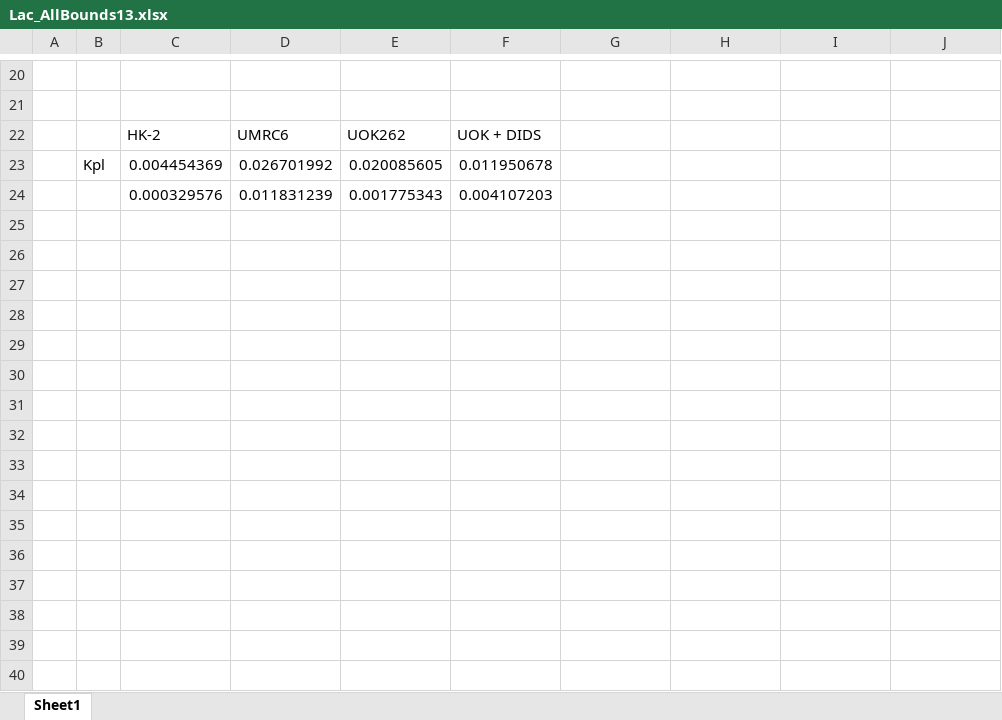
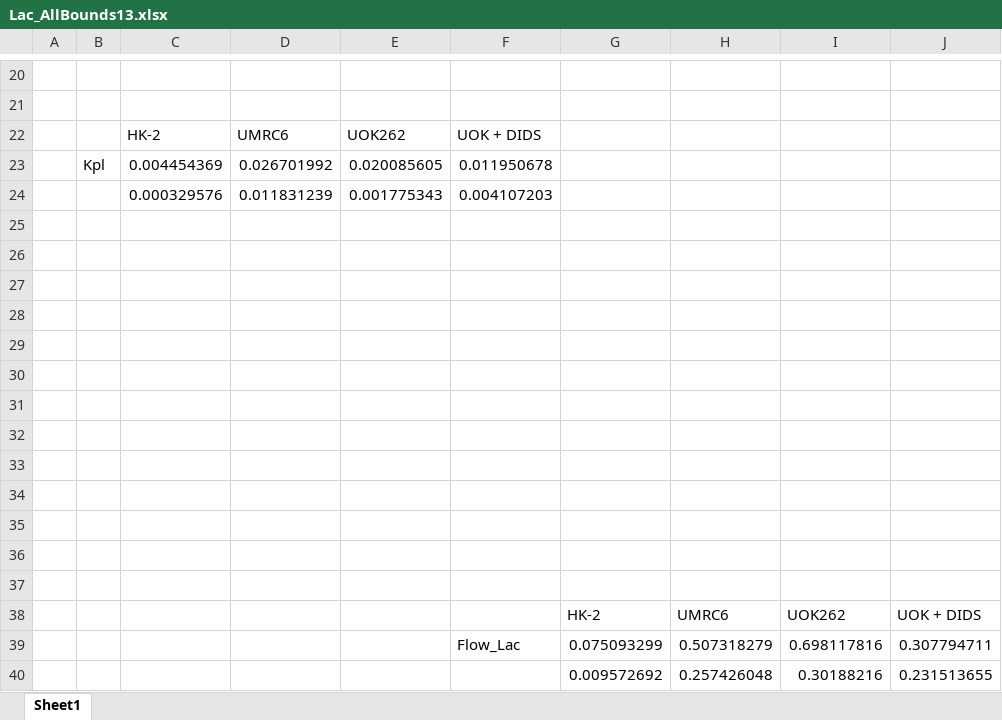
Before and after one commit to FayyazA/bioreactor-kinetic-analysis, an Excel workbook: Lac_AllBounds13.xlsx, sheet Sheet1, drawn as a sheet; only a part is shown, gaps mark what is left out; values as stored, in another font and other column widths than the file's, no borders; the diff names each change by its address in the sheet, - before the commit and + after, or states it on an @@ line.

```diff
--- a/Lac_AllBounds13.xlsx (sheet Sheet1)
+++ b/Lac_AllBounds13.xlsx (sheet Sheet1)
+row 25: (empty)
+row 26: (empty)
+row 27: (empty)
+row 28: (empty)
+row 29: (empty)
+row 30: (empty)
+row 31: (empty)
+row 32: (empty)
+row 33: (empty)
+row 34: (empty)
+row 35: (empty)
+row 36: (empty)
+row 37: (empty)
+row 38:  |  |  |  |  |  | HK-2 | UMRC6 | UOK262 | UOK + DIDS
+row 39:  |  |  |  |  | Flow_Lac | 0.075093299 | 0.507318279 | 0.698117816 | 0.307794711
+row 40:  |  |  |  |  |  | 0.009572692 | 0.257426048 | 0.30188216 | 0.231513655
```
Also changed, not shown: Lac_AllBounds2.xlsx, Lac_AllBounds5.xlsx, 12 other files.
